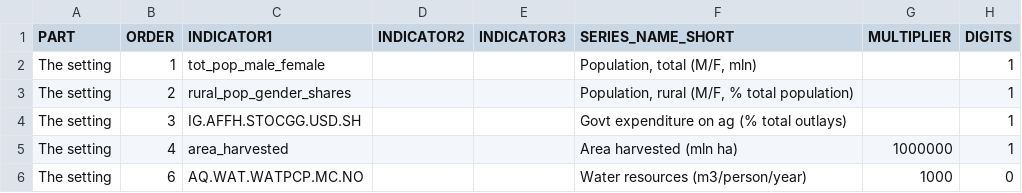
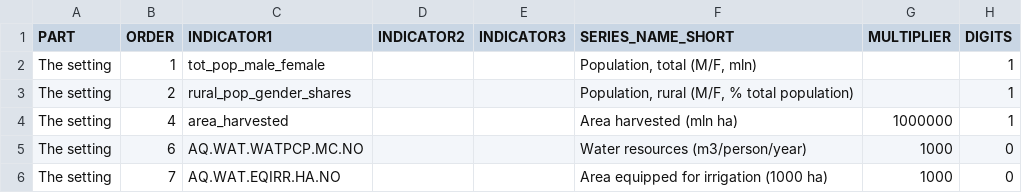
Before and after one commit to UNFAOstatistics/pocketbook, a CSV file: input/data/country_profile_indicators_REU.csv, drawn as a sheet; only a part is shown; the shorter side is filled out with more unchanged rows.

```diff
--- a/input/data/country_profile_indicators_REU.csv
+++ b/input/data/country_profile_indicators_REU.csv
@@ -3,3 +3,2 @@ The setting,1,tot_pop_male_female,,,"Population, total (M/F, mln)",,1
 The setting,2,rural_pop_gender_shares,,,"Population, rural (M/F, % total population)",,1
-The setting,3,IG.AFFH.STOCGG.USD.SH,,,Govt expenditure on ag (% total outlays),,1
 The setting,4,area_harvested,,,Area harvested (mln ha),1000000,1
```
Also changed, not shown: 6 other files.
